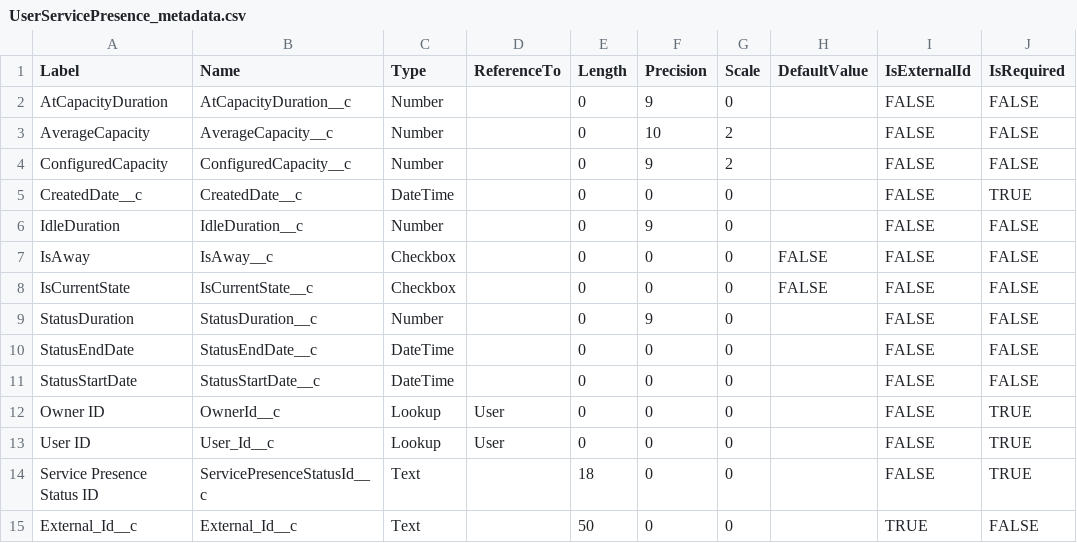
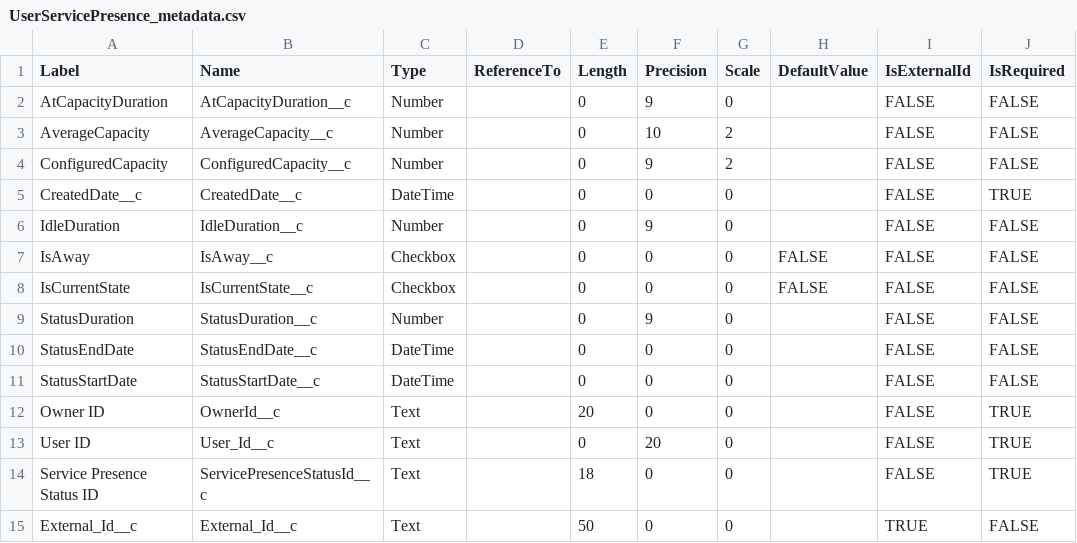
Before and after one commit to rodrigom-oktana-io/wave-tooling, a CSV file: Services/metadata/UserServicePresence_metadata.csv, drawn as a sheet.

Commit message:
Update UserServicePresence_metadata.csv

```diff
--- a/Services/metadata/UserServicePresence_metadata.csv
+++ b/Services/metadata/UserServicePresence_metadata.csv
@@ -11,4 +11,4 @@ StatusEndDate,StatusEndDate__c,DateTime,,0,0,0,,FALSE,FALSE
 StatusStartDate,StatusStartDate__c,DateTime,,0,0,0,,FALSE,FALSE
-Owner ID,OwnerId__c,Lookup,User,0,0,0,,FALSE,TRUE
-User ID,User_Id__c,Lookup,User,0,0,0,,FALSE,TRUE
+Owner ID,OwnerId__c,Text,,20,0,0,,FALSE,TRUE
+User ID,User_Id__c,Text,,0,20,0,,FALSE,TRUE
 Service Presence Status ID,ServicePresenceStatusId__c,Text,,18,0,0,,FALSE,TRUE
```
